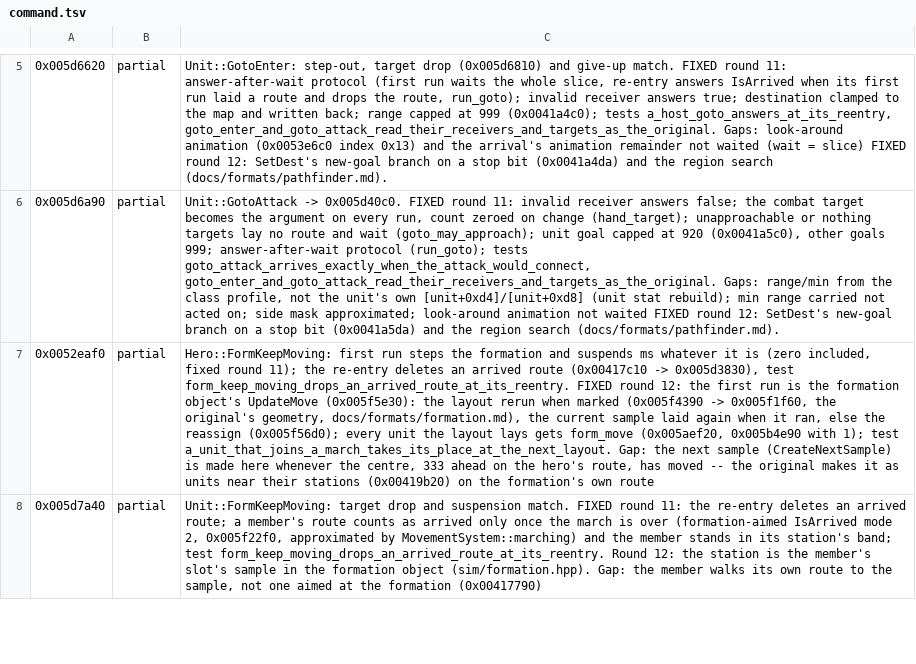
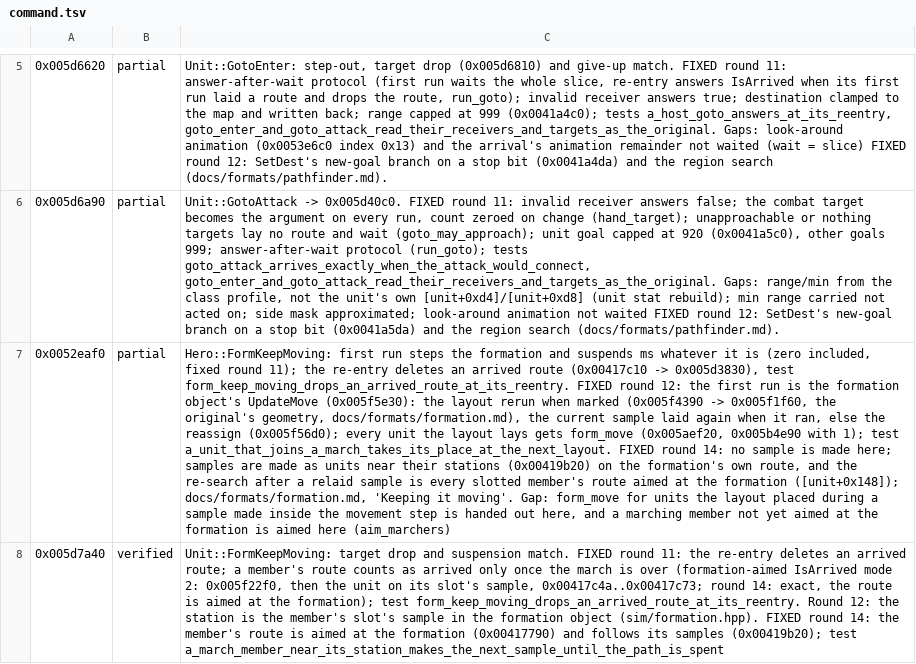
Before and after one commit to alesdi/imperivm-reforged, a TSV file: docs/audit/status/command.tsv, drawn as a sheet; only a part is shown, gaps mark what is left out; the diff covers the shown part only; the diff names each change by its address in the sheet, - before the commit and + after, or states it on an @@ line.

```diff
--- a/docs/audit/status/command.tsv
+++ b/docs/audit/status/command.tsv
-C7: …test a_unit_that_joins_a_march_takes_its_place_at_the_next_layout. Gap: the next sample (CreateNextSample) is made here whenever the centre, 333 ahead on the hero's route, has moved -- the original makes it as units near their stations (0x00419b20) on the formation's own route
+C7: …test a_unit_that_joins_a_march_takes_its_place_at_the_next_layout. FIXED round 14: no sample is made here; samples are made as units near their stations (0x00419b20) on the formation's own route, and the re-search after a relaid sample is every slotted member's route aimed at the formation ([unit+0x148]); docs/formats/formation.md, 'Keeping it moving'. Gap: form_move for units the layout placed during a sample made inside the movement step is handed out here, and a marching member not yet aimed at the formation is aimed here (aim_marchers)
-B8: partial
+B8: verified
-C8: …IsArrived mode 2, 0x005f22f0, approximated by MovementSystem::marching) and the member stands in its station's band; test form_keep_moving_drops_an_arrived_route_at_its_reentry. Round 12: the station is the member's slot's sample in the formation object (sim/formation.hpp). Gap: the member walks its own route to the sample, not one aimed at the formation (0x00417790)
+C8: …IsArrived mode 2: 0x005f22f0, then the unit on its slot's sample, 0x00417c4a..0x00417c73; round 14: exact, the route is aimed at the formation); test form_keep_moving_drops_an_arrived_route_at_its_reentry. Round 12: the station is the member's slot's sample in the formation object (sim/formation.hpp). FIXED round 14: the member's route is aimed at the formation (0x00417790) and follows its samples (0x00419b20); test a_march_member_near_its_station_makes_the_next_sample_until_the_path_is_spent
```
Also changed, not shown: 5 edited cells elsewhere in this file, 17 other files.
